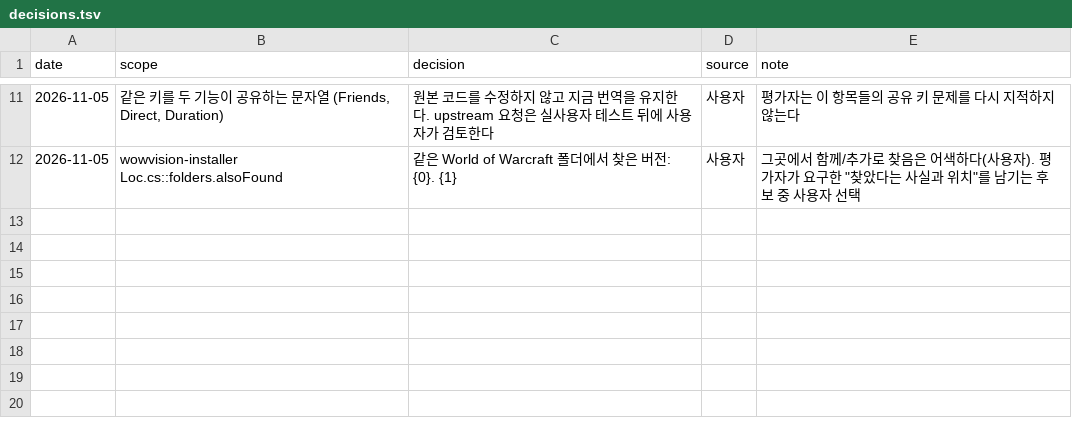
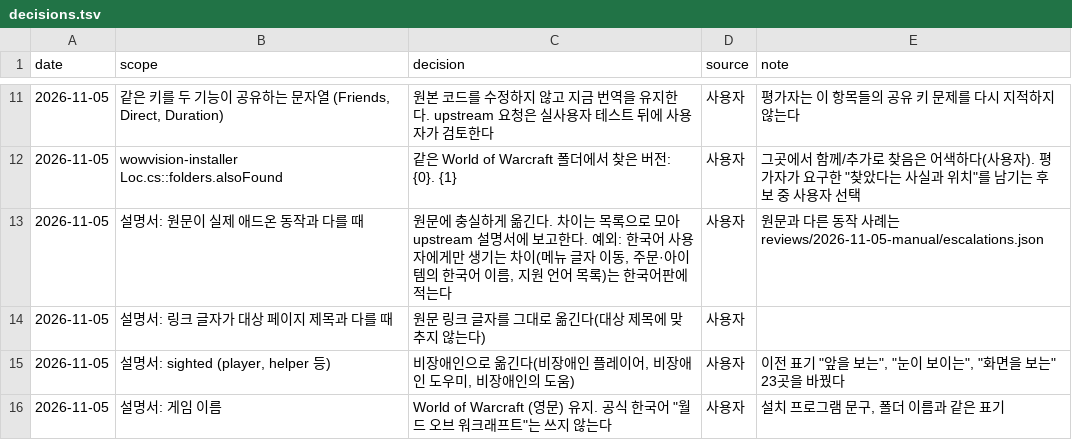
Before and after one commit to dnz3d4c/wowwork, a TSV file: docs/decisions.tsv, drawn as a sheet; only a part is shown, gaps mark what is left out.

```diff
--- a/docs/decisions.tsv
+++ b/docs/decisions.tsv
@@ -12 +12,5 @@ date	scope	decision	source	note
 2026-11-05	wowvision-installer Loc.cs::folders.alsoFound	"같은 World of Warcraft 폴더에서 찾은 버전: {0}. {1}"	사용자	"그곳에서 함께/추가로 찾음"은 어색하다(사용자). 평가자가 요구한 "찾았다는 사실과 위치"를 남기는 후보 중 사용자 선택
+2026-11-05	설명서: 원문이 실제 애드온 동작과 다를 때	원문에 충실하게 옮긴다. 차이는 목록으로 모아 upstream 설명서에 보고한다. 예외: 한국어 사용자에게만 생기는 차이(메뉴 글자 이동, 주문·아이템의 한국어 이름, 지원 언어 목록)는 한국어판에 적는다	사용자	원문과 다른 동작 사례는 reviews/2026-11-05-manual/escalations.json
+2026-11-05	설명서: 링크 글자가 대상 페이지 제목과 다를 때	원문 링크 글자를 그대로 옮긴다(대상 제목에 맞추지 않는다)	사용자	
+2026-11-05	설명서: sighted (player, helper 등)	"비장애인"으로 옮긴다(비장애인 플레이어, 비장애인 도우미, 비장애인의 도움)	사용자	이전 표기 "앞을 보는", "눈이 보이는", "화면을 보는" 23곳을 바꿨다
+2026-11-05	설명서: 게임 이름	World of Warcraft (영문) 유지. 공식 한국어 "월드 오브 워크래프트"는 쓰지 않는다	사용자	설치 프로그램 문구, 폴더 이름과 같은 표기
```
Also changed, not shown: 1 other file.
